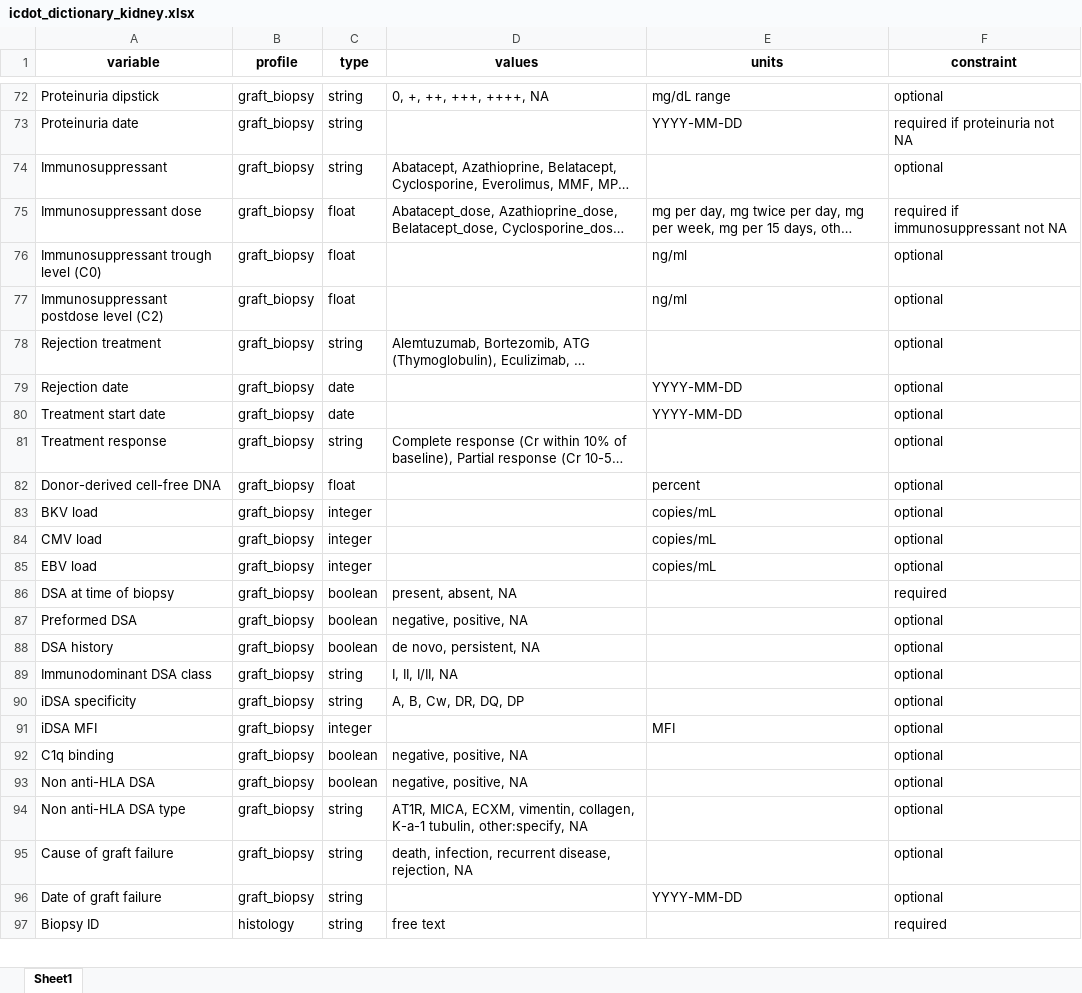
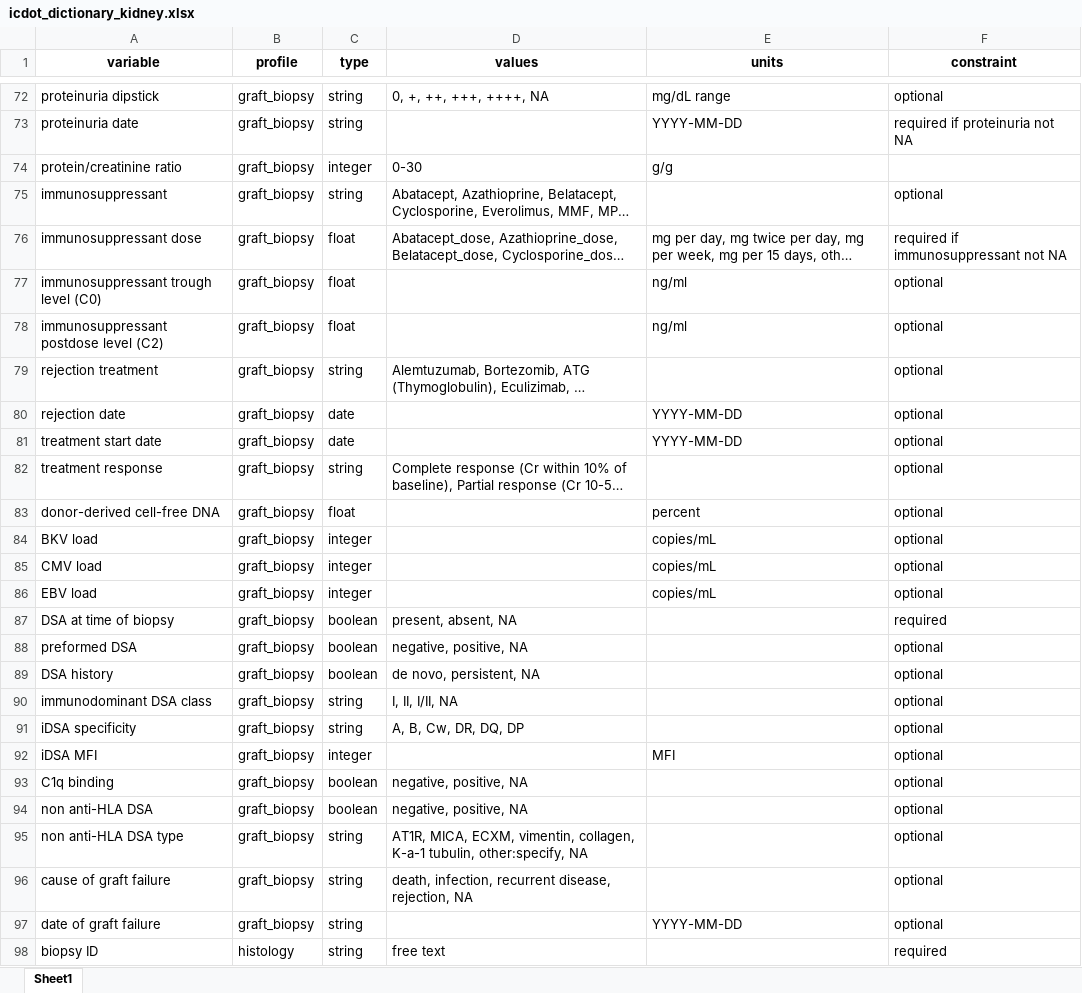
Before and after one commit to dinovski/ICDOT, an Excel workbook: aux/icdot_dictionary_kidney.xlsx, sheet Sheet1, drawn as a sheet; only a part is shown, gaps mark what is left out; long unchanged cells end in …; values as stored, in another font and other column widths than the file's, no borders; addresses are those after the commit; the diff covers the shown part only; the diff names each change by its address in the sheet, - before the commit and + after, or states it on an @@ line.

```diff
--- a/aux/icdot_dictionary_kidney.xlsx (sheet Sheet1)
+++ b/aux/icdot_dictionary_kidney.xlsx (sheet Sheet1)
-A72 (variable): Proteinuria dipstick
+A72 (variable): proteinuria dipstick
-A73 (variable): Proteinuria date
+A73 (variable): proteinuria date
+row 74: protein/creatinine ratio | graft_biopsy | integer | 0-30 | g/g
-A75 (variable): Immunosuppressant
+A75 (variable): immunosuppressant
-A76 (variable): Immunosuppressant dose
+A76 (variable): immunosuppressant dose
-A77 (variable): Immunosuppressant trough level (C0)
+A77 (variable): immunosuppressant trough level (C0)
-A78 (variable): Immunosuppressant postdose level (C2)
+A78 (variable): immunosuppressant postdose level (C2)
-A79 (variable): Rejection treatment
+A79 (variable): rejection treatment
-A80 (variable): Rejection date
+A80 (variable): rejection date
-A81 (variable): Treatment start date
+A81 (variable): treatment start date
-A82 (variable): Treatment response
+A82 (variable): treatment response
-A83 (variable): Donor-derived cell-free DNA
+A83 (variable): donor-derived cell-free DNA
-A88 (variable): Preformed DSA
+A88 (variable): preformed DSA
-A90 (variable): Immunodominant DSA class
+A90 (variable): immunodominant DSA class
-A94 (variable): Non anti-HLA DSA
+A94 (variable): non anti-HLA DSA
-A95 (variable): Non anti-HLA DSA type
+A95 (variable): non anti-HLA DSA type
-A96 (variable): Cause of graft failure
+A96 (variable): cause of graft failure
-A97 (variable): Date of graft failure
+A97 (variable): date of graft failure
-A98 (variable): Biopsy ID
+A98 (variable): biopsy ID
```
Also changed, not shown: 98 edited cells elsewhere in this sheet, 1 other file.
